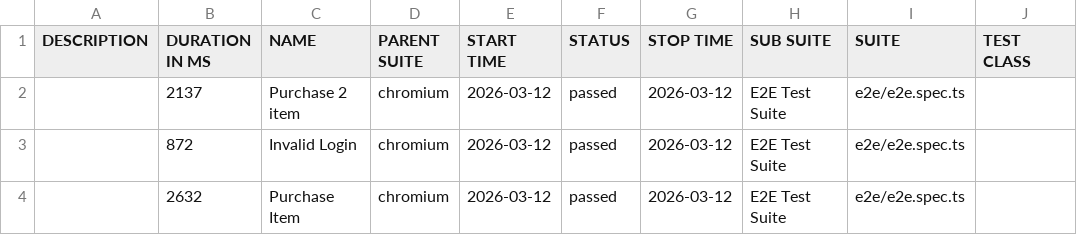
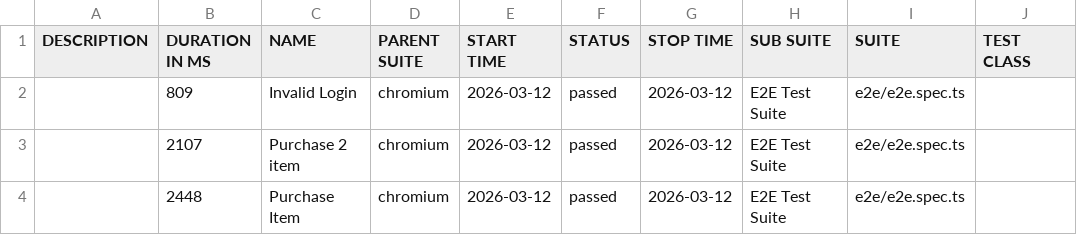
Before and after one commit to albertryanlamar/sauceDemoPlaywright, a CSV file: report/allure-report/data/suites.csv, drawn as a sheet; only a part is shown; the diff names each change by its address in the sheet, - before the commit and + after, or states it on an @@ line.

```diff
--- a/report/allure-report/data/suites.csv
+++ b/report/allure-report/data/suites.csv
-B2 (DURATION IN MS): 2137
+B2 (DURATION IN MS): 809
-C2 (NAME): Purchase 2 item
+C2 (NAME): Invalid Login
-B3 (DURATION IN MS): 872
+B3 (DURATION IN MS): 2107
-C3 (NAME): Invalid Login
+C3 (NAME): Purchase 2 item
-B4 (DURATION IN MS): 2632
+B4 (DURATION IN MS): 2448
```
Also changed, not shown: 53 other files.
